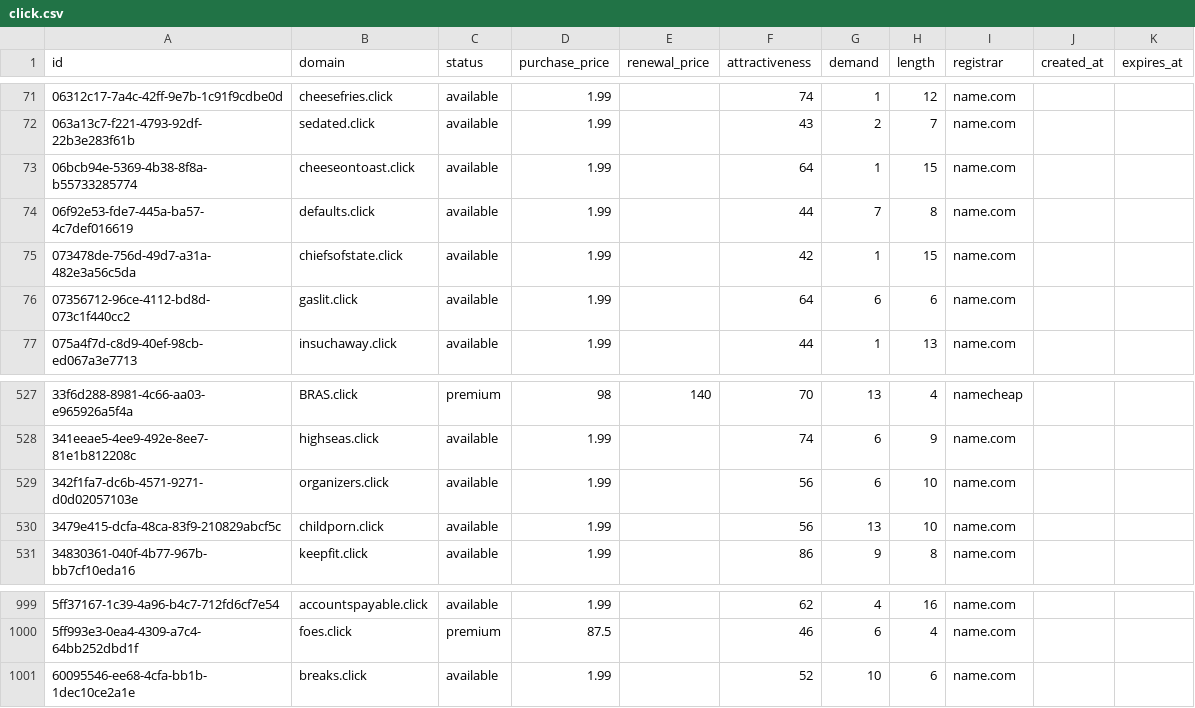
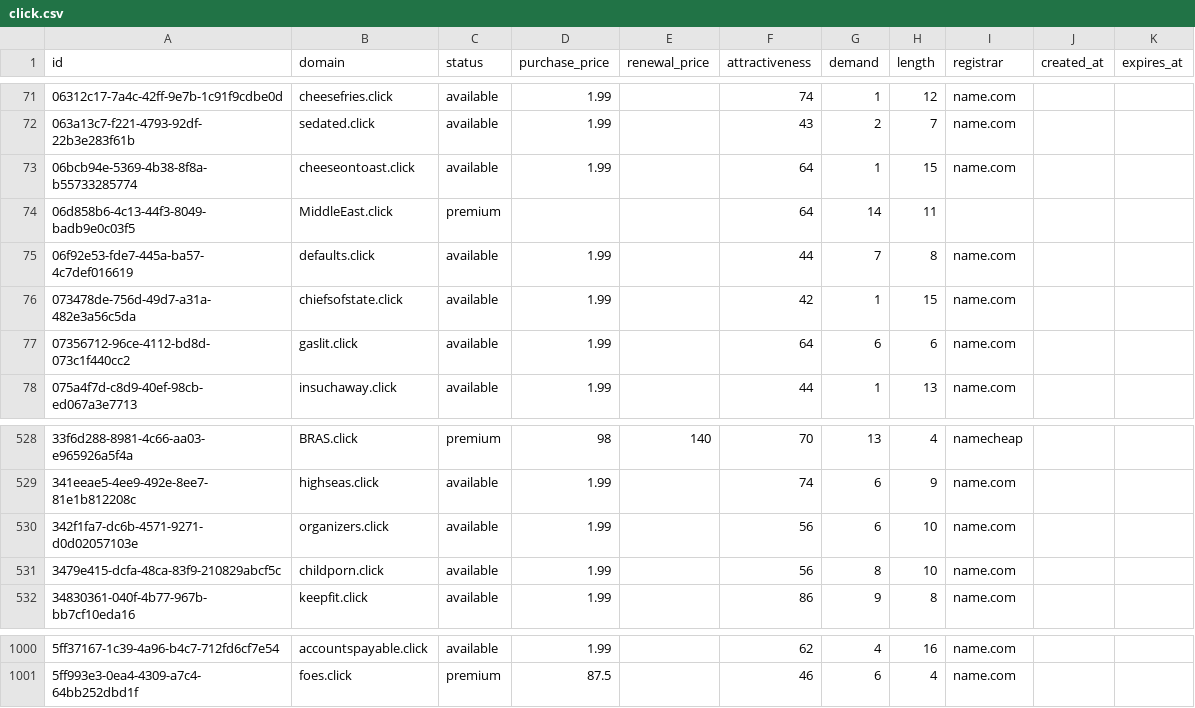
Before and after one commit to UniqueDomains/click-oneword-domains, a CSV file: click.csv, drawn as a sheet; only a part is shown, gaps mark what is left out.

Commit message:
Domains update

```diff
--- a/click.csv
+++ b/click.csv
@@ -73,2 +73,3 @@ id,domain,status,purchase_price,renewal_price,attractiveness,demand,length,regis
 06bcb94e-5369-4b38-8f8a-b55733285774,cheeseontoast.click,available,1.99,,64,1,15,name.com,,
+06d858b6-4c13-44f3-8049-badb9e0c03f5,MiddleEast.click,premium,,,64,14,11,,,
 06f92e53-fde7-445a-ba57-4c7def016619,defaults.click,available,1.99,,44,7,8,name.com,,
@@ -529,3 +530,3 @@ id,domain,status,purchase_price,renewal_price,attractiveness,demand,length,regis
 342f1fa7-dc6b-4571-9271-d0d02057103e,organizers.click,available,1.99,,56,6,10,name.com,,
-3479e415-dcfa-48ca-83f9-210829abcf5c,childporn.click,available,1.99,,56,13,10,name.com,,
+3479e415-dcfa-48ca-83f9-210829abcf5c,childporn.click,available,1.99,,56,8,10,name.com,,
 34830361-040f-4b77-967b-bb7cf10eda16,keepfit.click,available,1.99,,86,9,8,name.com,,
@@ -1000,2 +1001 @@ id,domain,status,purchase_price,renewal_price,attractiveness,demand,length,regis
 5ff993e3-0ea4-4309-a7c4-64bb252dbd1f,foes.click,premium,87.5,,46,6,4,name.com,,
-60095546-ee68-4cfa-bb1b-1dec10ce2a1e,breaks.click,available,1.99,,52,10,6,name.com,,
```
Also changed, not shown: 4 other files.
